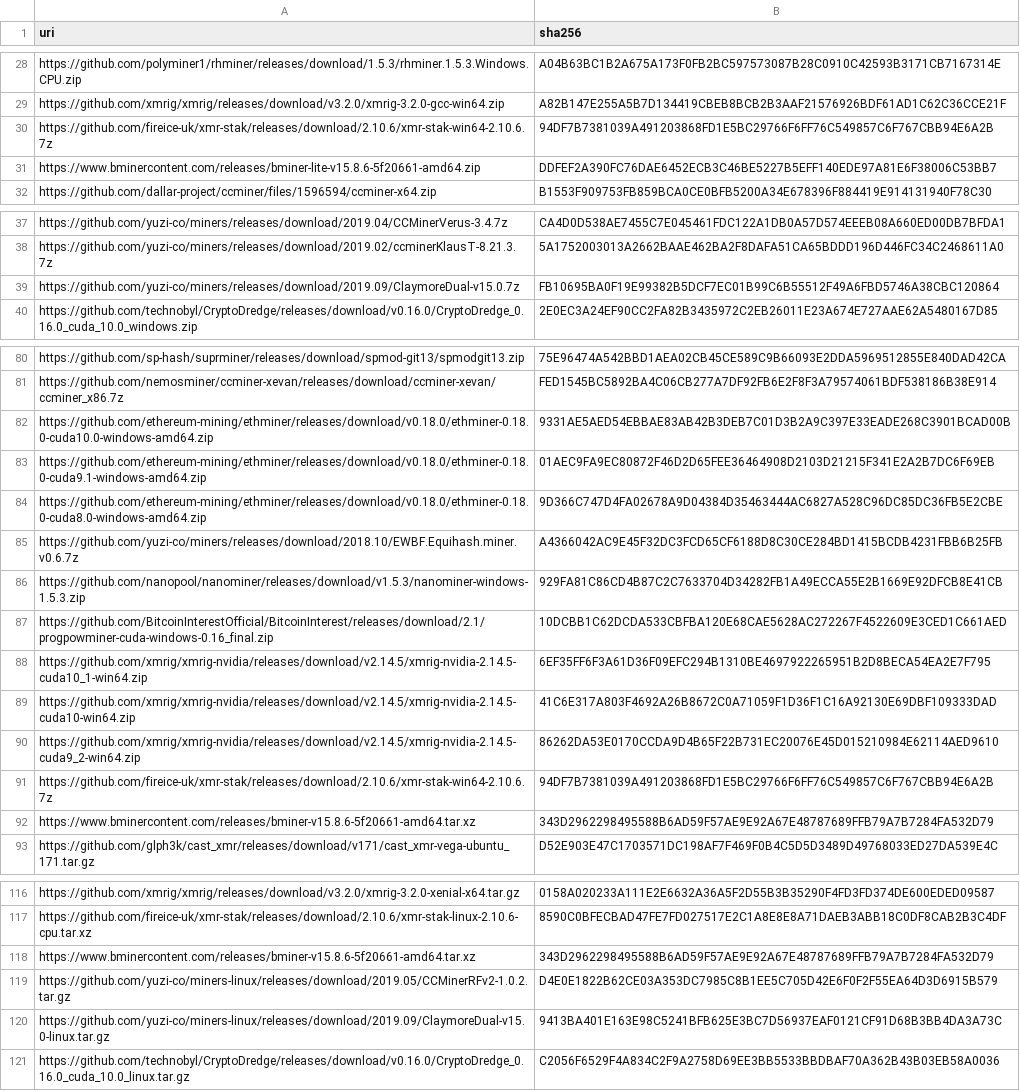
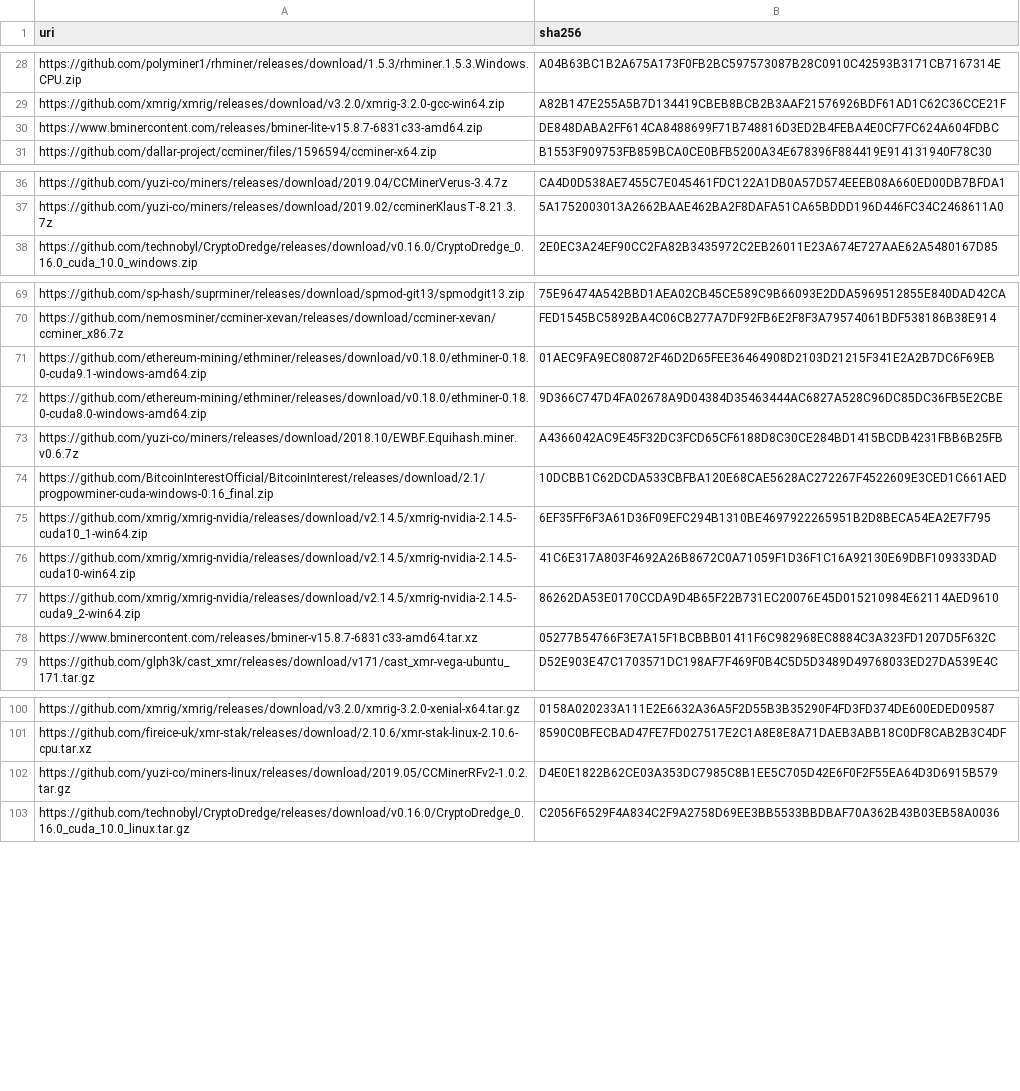
Before and after one commit to yuzi-co/Forager, a CSV file: Data/sha256.csv, drawn as a sheet; only a part is shown, gaps mark what is left out; the diff covers the shown part only.

```diff
--- a/Data/sha256.csv
+++ b/Data/sha256.csv
@@ -29,4 +29,3 @@
 "https://github.com/xmrig/xmrig/releases/download/v3.2.0/xmrig-3.2.0-gcc-win64.zip","A82B147E255A5B7D134419CBEB8BCB2B3AAF21576926BDF61AD1C62C36CCE21F"
-"https://github.com/fireice-uk/xmr-stak/releases/download/2.10.6/xmr-stak-win64-2.10.6.7z","94DF7B7381039A491203868FD1E5BC29766F6FF76C549857C6F767CBB94E6A2B"
-"https://www.bminercontent.com/releases/bminer-lite-v15.8.6-5f20661-amd64.zip","DDFEF2A390FC76DAE6452ECB3C46BE5227B5EFF140EDE97A81E6F38006C53BB7"
+"https://www.bminercontent.com/releases/bminer-lite-v15.8.7-6831c33-amd64.zip","DE848DABA2FF614CA8488699F71B748816D3ED2B4FEBA4E0CF7FC624A604FDBC"
 "https://github.com/dallar-project/ccminer/files/1596594/ccminer-x64.zip","B1553F909753FB859BCA0CE0BFB5200A34E678396F884419E914131940F78C30"
@@ -38,3 +37,2 @@
 "https://github.com/yuzi-co/miners/releases/download/2019.02/ccminerKlausT-8.21.3.7z","5A1752003013A2662BAAE462BA2F8DAFA51CA65BDDD196D446FC34C2468611A0"
-"https://github.com/yuzi-co/miners/releases/download/2019.09/ClaymoreDual-v15.0.7z","FB10695BA0F19E99382B5DCF7EC01B99C6B55512F49A6FBD5746A38CBC120864"
 "https://github.com/technobyl/CryptoDredge/releases/download/v0.16.0/CryptoDredge_0.16.0_cuda_10.0_windows.zip","2E0EC3A24EF90CC2FA82B3435972C2EB26011E23A674E727AAE62A5480167D85"
@@ -81,3 +70,2 @@
 "https://github.com/nemosminer/ccminer-xevan/releases/download/ccminer-xevan/ccminer_x86.7z","FED1545BC5892BA4C06CB277A7DF92FB6E2F8F3A79574061BDF538186B38E914"
-"https://github.com/ethereum-mining/ethminer/releases/download/v0.18.0/ethminer-0.18.0-cuda10.0-windows-amd64.zip","9331AE5AED54EBBAE83AB42B3DEB7C01D3B2A9C397E33EADE268C3901BCAD00B"
 "https://github.com/ethereum-mining/ethminer/releases/download/v0.18.0/ethminer-0.18.0-cuda9.1-windows-amd64.zip","01AEC9FA9EC80872F46D2D65FEE36464908D2103D21215F341E2A2B7DC6F69EB"
@@ -85,3 +73,2 @@
 "https://github.com/yuzi-co/miners/releases/download/2018.10/EWBF.Equihash.miner.v0.6.7z","A4366042AC9E45F32DC3FCD65CF6188D8C30CE284BD1415BCDB4231FBB6B25FB"
-"https://github.com/nanopool/nanominer/releases/download/v1.5.3/nanominer-windows-1.5.3.zip","929FA81C86CD4B87C2C7633704D34282FB1A49ECCA55E2B1669E92DFCB8E41CB"
 "https://github.com/BitcoinInterestOfficial/BitcoinInterest/releases/download/2.1/progpowminer-cuda-windows-0.16_final.zip","10DCBB1C62DCDA533CBFBA120E68CAE5628AC272267F4522609E3CED1C661AED"
@@ -90,4 +77,3 @@
 "https://github.com/xmrig/xmrig-nvidia/releases/download/v2.14.5/xmrig-nvidia-2.14.5-cuda9_2-win64.zip","86262DA53E0170CCDA9D4B65F22B731EC20076E45D015210984E62114AED9610"
-"https://github.com/fireice-uk/xmr-stak/releases/download/2.10.6/xmr-stak-win64-2.10.6.7z","94DF7B7381039A491203868FD1E5BC29766F6FF76C549857C6F767CBB94E6A2B"
-"https://www.bminercontent.com/releases/bminer-v15.8.6-5f20661-amd64.tar.xz","343D2962298495588B6AD59F57AE9E92A67E48787689FFB79A7B7284FA532D79"
+"https://www.bminercontent.com/releases/bminer-v15.8.7-6831c33-amd64.tar.xz","05277B54766F3E7A15F1BCBBB01411F6C982968EC8884C3A323FD1207D5F632C"
 "https://github.com/glph3k/cast_xmr/releases/download/v171/cast_xmr-vega-ubuntu_171.tar.gz","D52E903E47C1703571DC198AF7F469F0B4C5D5D3489D49768033ED27DA539E4C"
@@ -117,5 +101,3 @@
 "https://github.com/fireice-uk/xmr-stak/releases/download/2.10.6/xmr-stak-linux-2.10.6-cpu.tar.xz","8590C0BFECBAD47FE7FD027517E2C1A8E8E8A71DAEB3ABB18C0DF8CAB2B3C4DF"
-"https://www.bminercontent.com/releases/bminer-v15.8.6-5f20661-amd64.tar.xz","343D2962298495588B6AD59F57AE9E92A67E48787689FFB79A7B7284FA532D79"
 "https://github.com/yuzi-co/miners-linux/releases/download/2019.05/CCMinerRFv2-1.0.2.tar.gz","D4E0E1822B62CE03A353DC7985C8B1EE5C705D42E6F0F2F55EA64D3D6915B579"
-"https://github.com/yuzi-co/miners-linux/releases/download/2019.09/ClaymoreDual-v15.0-linux.tar.gz","9413BA401E163E98C5241BFB625E3BC7D56937EAF0121CF91D68B3BB4DA3A73C"
 "https://github.com/technobyl/CryptoDredge/releases/download/v0.16.0/CryptoDredge_0.16.0_cuda_10.0_linux.tar.gz","C2056F6529F4A834C2F9A2758D69EE3BB5533BBDBAF70A362B43B03EB58A0036"
```
Also changed, not shown: 8 added rows, 29 removed rows and 14 edited cells elsewhere in this file.
